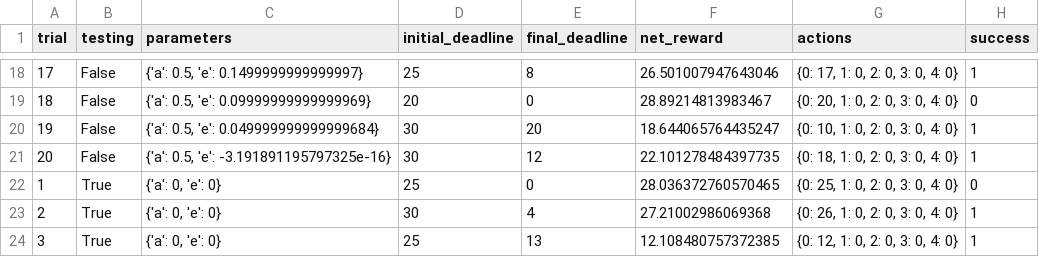
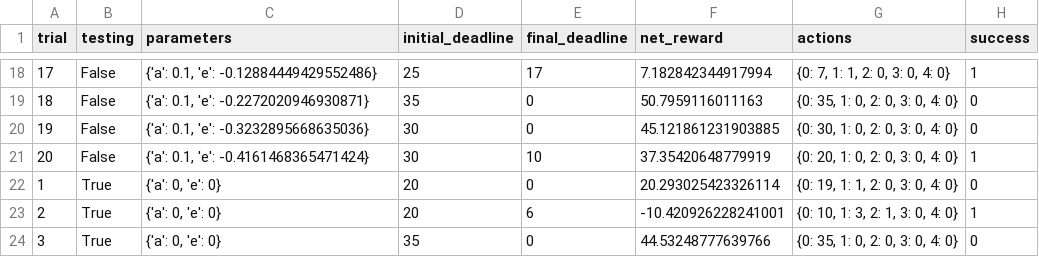
Before and after one commit to AlEmerich/machine-learning, a CSV file: projects/smartcab/logs/sim_improved-learning.csv, drawn as a sheet; only a part is shown, gaps mark what is left out; the diff covers the shown part only.

```diff
--- a/projects/smartcab/logs/sim_improved-learning.csv
+++ b/projects/smartcab/logs/sim_improved-learning.csv
@@ -18,7 +18,7 @@ trial,testing,parameters,initial_deadline,final_deadline,net_reward,actions,succ
-17,False,"{'a': 0.5, 'e': 0.1499999999999997}",25,8,26.501007947643046,"{0: 17, 1: 0, 2: 0, 3: 0, 4: 0}",1
-18,False,"{'a': 0.5, 'e': 0.09999999999999969}",20,0,28.89214813983467,"{0: 20, 1: 0, 2: 0, 3: 0, 4: 0}",0
-19,False,"{'a': 0.5, 'e': 0.049999999999999684}",30,20,18.644065764435247,"{0: 10, 1: 0, 2: 0, 3: 0, 4: 0}",1
-20,False,"{'a': 0.5, 'e': -3.191891195797325e-16}",30,12,22.101278484397735,"{0: 18, 1: 0, 2: 0, 3: 0, 4: 0}",1
-1,True,"{'a': 0, 'e': 0}",25,0,28.036372760570465,"{0: 25, 1: 0, 2: 0, 3: 0, 4: 0}",0
-2,True,"{'a': 0, 'e': 0}",30,4,27.21002986069368,"{0: 26, 1: 0, 2: 0, 3: 0, 4: 0}",1
-3,True,"{'a': 0, 'e': 0}",25,13,12.108480757372385,"{0: 12, 1: 0, 2: 0, 3: 0, 4: 0}",1
+17,False,"{'a': 0.1, 'e': -0.12884449429552486}",25,17,7.182842344917994,"{0: 7, 1: 1, 2: 0, 3: 0, 4: 0}",1
+18,False,"{'a': 0.1, 'e': -0.2272020946930871}",35,0,50.7959116011163,"{0: 35, 1: 0, 2: 0, 3: 0, 4: 0}",0
+19,False,"{'a': 0.1, 'e': -0.3232895668635036}",30,0,45.121861231903885,"{0: 30, 1: 0, 2: 0, 3: 0, 4: 0}",0
+20,False,"{'a': 0.1, 'e': -0.4161468365471424}",30,10,37.35420648779919,"{0: 20, 1: 0, 2: 0, 3: 0, 4: 0}",1
+1,True,"{'a': 0, 'e': 0}",20,0,20.293025423326114,"{0: 19, 1: 1, 2: 0, 3: 0, 4: 0}",0
+2,True,"{'a': 0, 'e': 0}",20,6,-10.420926228241001,"{0: 10, 1: 3, 2: 1, 3: 0, 4: 0}",1
+3,True,"{'a': 0, 'e': 0}",35,0,44.53248777639766,"{0: 35, 1: 0, 2: 0, 3: 0, 4: 0}",0
```
Also changed, not shown: 90 edited cells elsewhere in this file, 4 other files.
